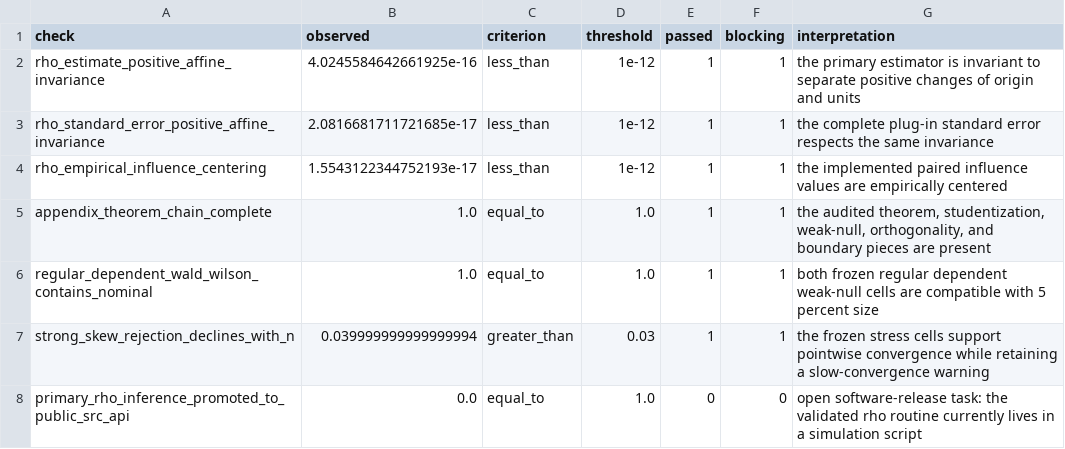
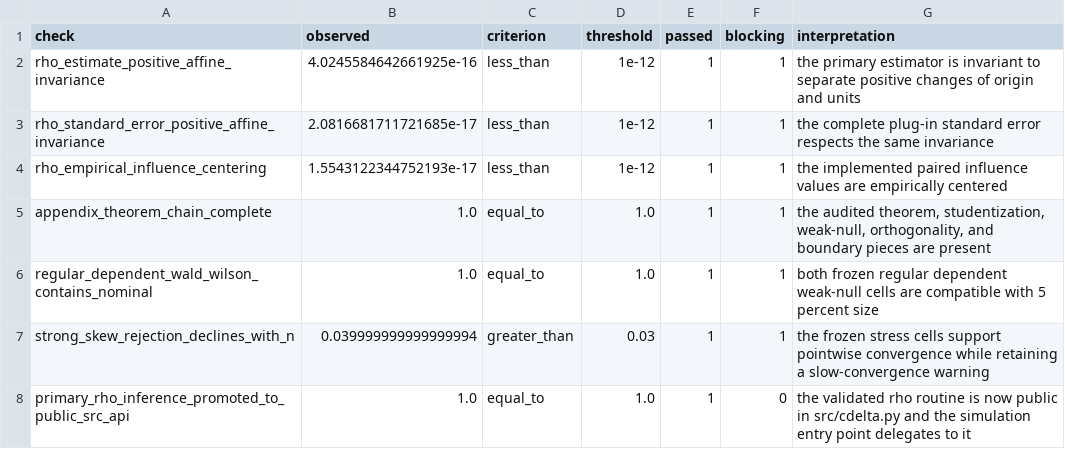
Before and after one commit to Y36366363/c_delta_simulation, a TSV file: results/section3_readiness_audit_20260831.tsv, drawn as a sheet.

```diff
--- a/results/section3_readiness_audit_20260831.tsv
+++ b/results/section3_readiness_audit_20260831.tsv
@@ -7,2 +7,2 @@ regular_dependent_wald_wilson_contains_nominal	1.0	equal_to	1.0	1	1	both frozen
 strong_skew_rejection_declines_with_n	0.039999999999999994	greater_than	0.03	1	1	the frozen stress cells support pointwise convergence while retaining a slow-convergence warning
-primary_rho_inference_promoted_to_public_src_api	0.0	equal_to	1.0	0	0	open software-release task: the validated rho routine currently lives in a simulation script
+primary_rho_inference_promoted_to_public_src_api	1.0	equal_to	1.0	1	0	the validated rho routine is now public in src/cdelta.py and the simulation entry point delegates to it
```
Also changed, not shown: 11 other files.
